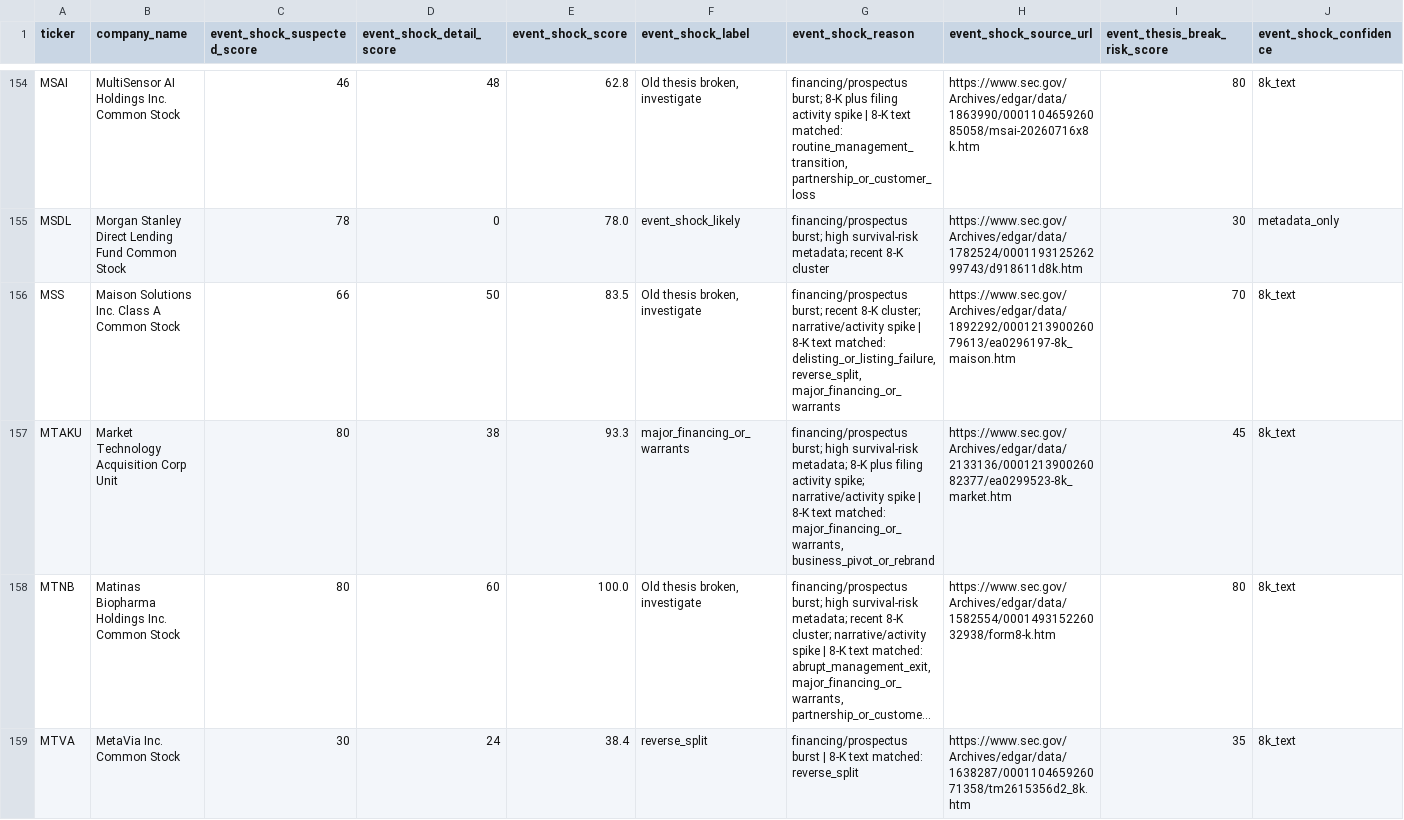
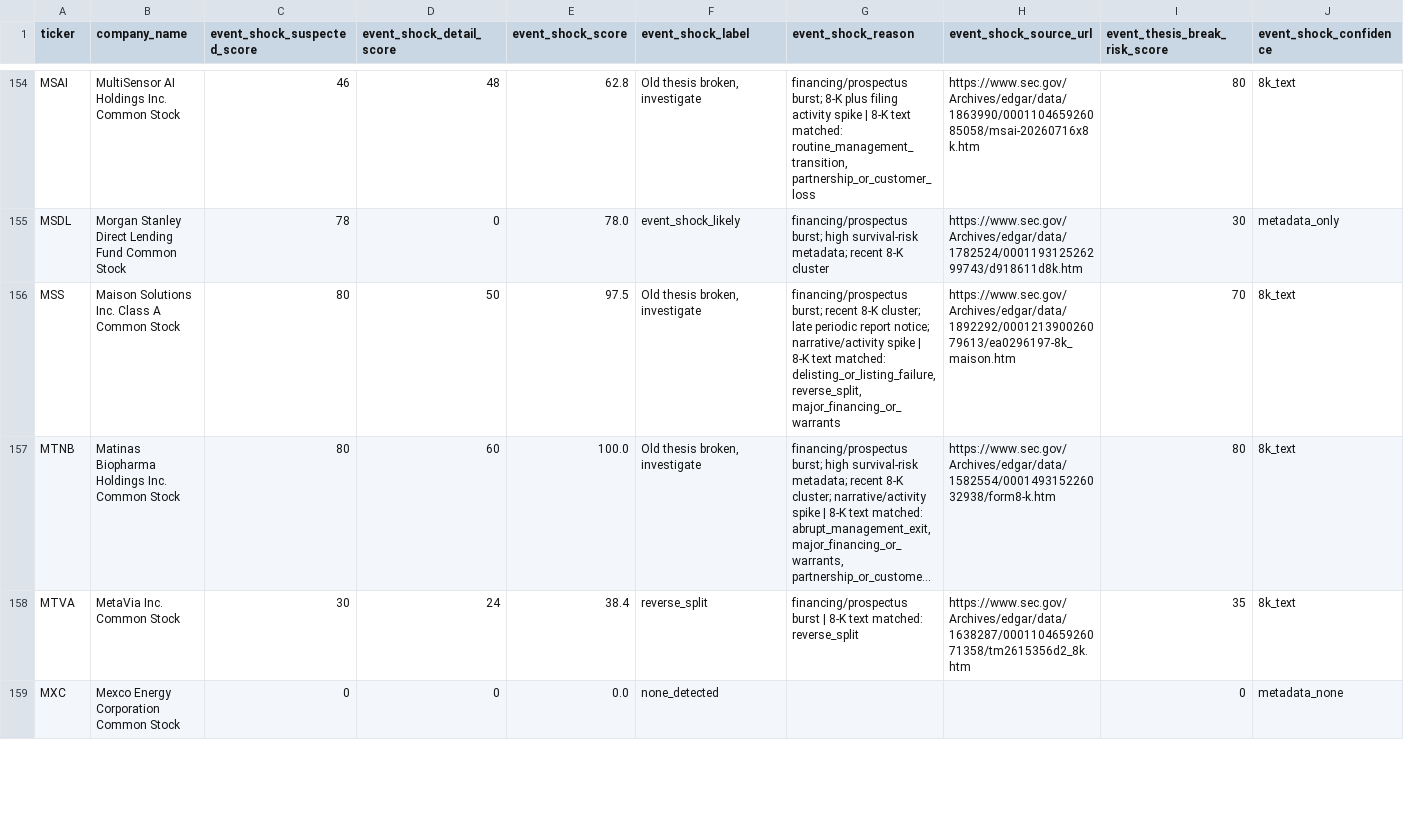
Before and after one commit to Kastnermj/mysterymachine, a CSV file: data/processed/event_shocks.csv, drawn as a sheet; only a part is shown, gaps mark what is left out; the shorter side is filled out with more unchanged rows; long unchanged cells end in …; rows hold the shown columns only; the diff names each change by its address in the sheet, - before the commit and + after, or states it on an @@ line.

```diff
--- a/data/processed/event_shocks.csv
+++ b/data/processed/event_shocks.csv
-C156 (event_shock_suspected_score): 66
+C156 (event_shock_suspected_score): 80
-E156 (event_shock_score): 83.5
+E156 (event_shock_score): 97.5
-G156 (event_shock_reason): …8-K cluster; narrative/activity spike…
+G156 (event_shock_reason): …8-K cluster; late periodic report notice; narrative/activity spike…
-row 157: MTAKU | Market Technology Acquisition Corp Unit | 80 | 38 | 93.3 | major_financing_or_warrants | financing/prospectus burst; high survival-risk metadata; 8-K plus filing activity spike; narrative/activity spike | 8-K text matched: major_financing_or_warrants, business_pivot_or_rebrand | https://www.sec.gov/Archives/edgar/data/2133136/000121390026082377/ea0299523-8k_market.htm | 45 | 8k_text
```
Also changed, not shown: data/processed/fundamentals_stub.csv, data/processed/price_history_features.csv, 11 other files.
